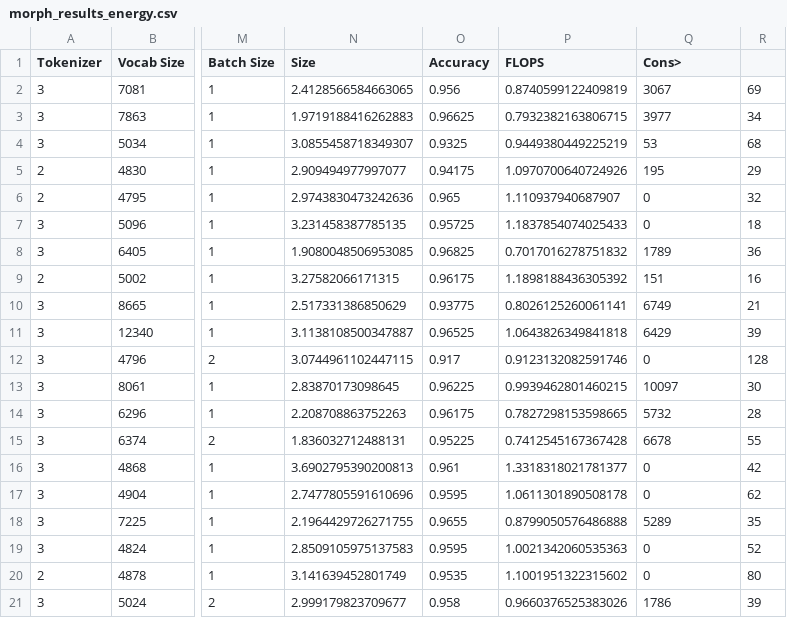
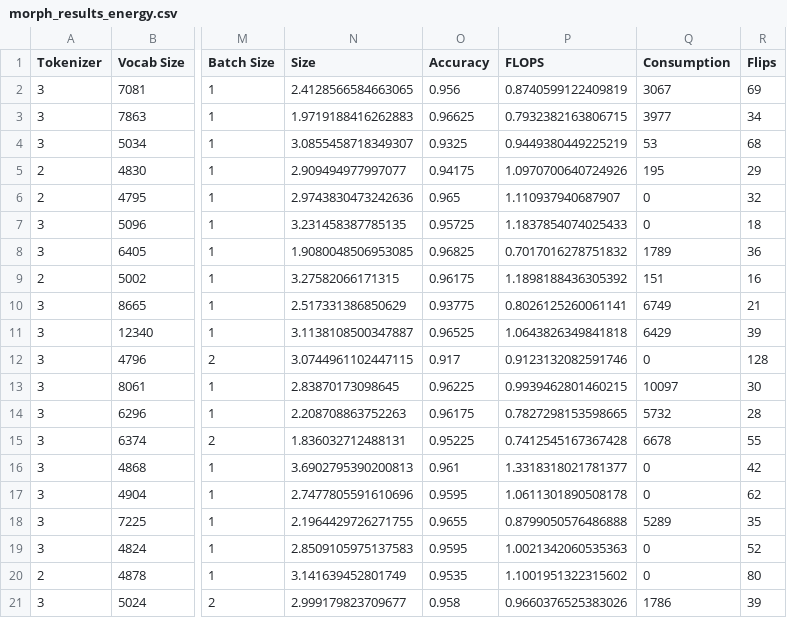
Before and after one commit to enriquebarba97/green-distillation, a CSV file: GraphCodeBERT/Clone-Detection/Morph/morph_results_energy.csv, drawn as a sheet; only a part is shown, gaps mark what is left out; the diff names each change by its address in the sheet, - before the commit and + after, or states it on an @@ line.

```diff
--- a/GraphCodeBERT/Clone-Detection/Morph/morph_results_energy.csv
+++ b/GraphCodeBERT/Clone-Detection/Morph/morph_results_energy.csv
-Q1: Cons>
+Q1: Consumption
-R1: (empty)
+R1: Flips
```
Also changed, not shown: GraphCodeBERT/Clone-Detection/Morph/morph_results_flops.csv.
